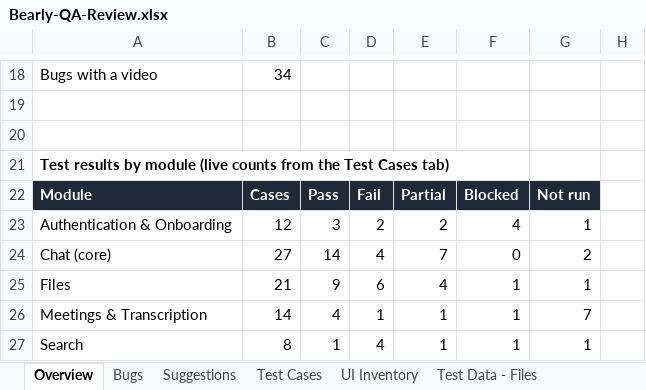
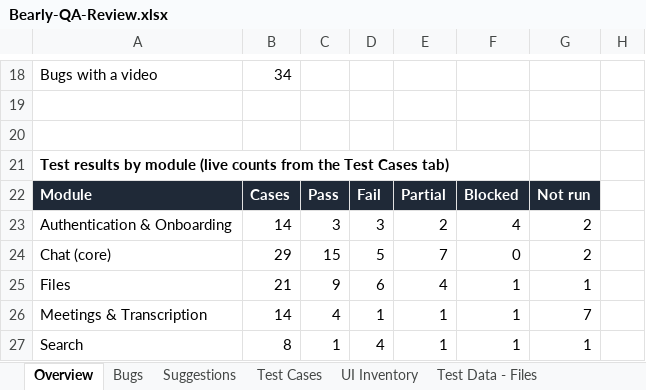
Before and after one commit to Pranav57/Bearly-QA, an Excel workbook: docs/Bearly-QA-Review.xlsx, sheet Overview, drawn as a sheet; only a part is shown, gaps mark what is left out; values as stored, in another font and other column widths than the file's, no borders; the diff covers the shown part only; the diff names each change by its address in the sheet, - before the commit and + after, or states it on an @@ line.

```diff
--- a/docs/Bearly-QA-Review.xlsx (sheet Overview)
+++ b/docs/Bearly-QA-Review.xlsx (sheet Overview)
-B23: 12
+B23: 14
-D23: 2
+D23: 3
-G23: 1
+G23: 2
-B24: 27
+B24: 29
-C24: 14
+C24: 15
-D24: 4
+D24: 5
```
Also changed, not shown: 23 edited cells elsewhere in this sheet, sheet Test Cases, sheet Bugs, sheet Suggestions, formulas that keep their value, charts or pictures, 19 other files.
